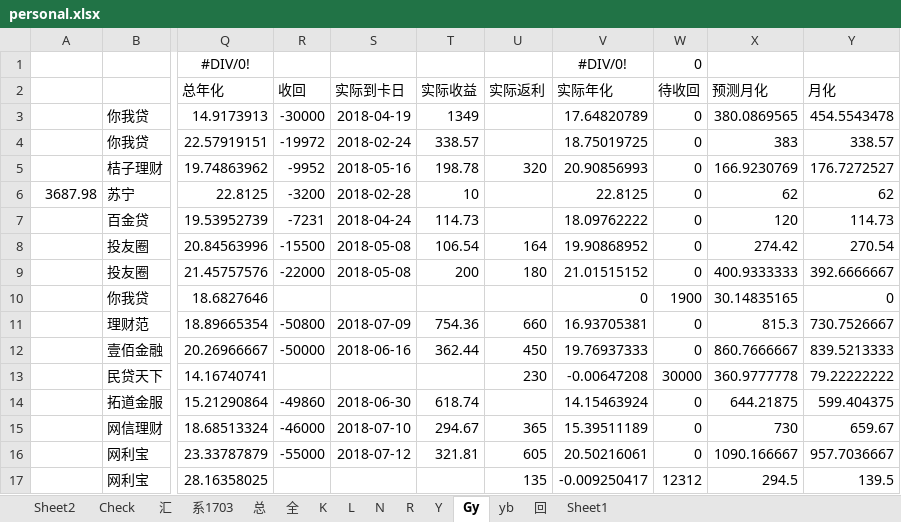
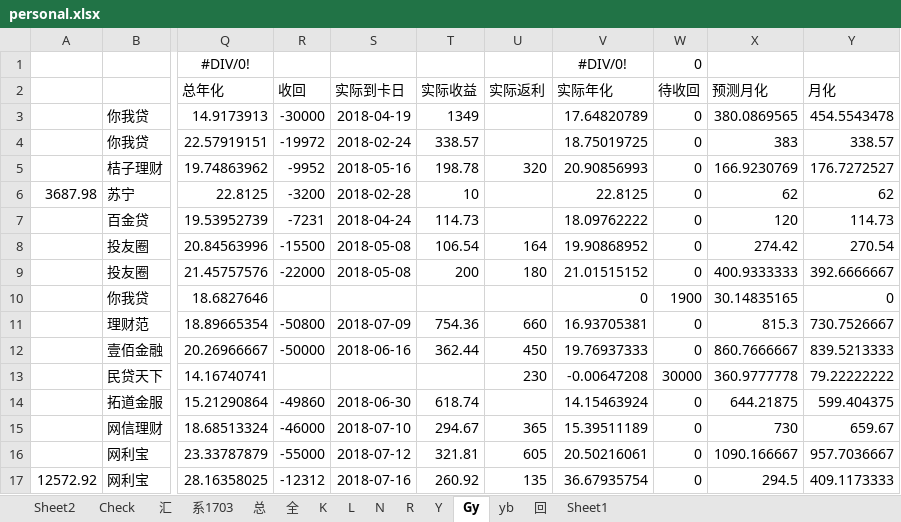
Before and after one commit to Kingva/minibondforstaging, an Excel workbook: aptop/personal.xlsx, sheet Gy, drawn as a sheet; only a part is shown, gaps mark what is left out; values as stored, in another font and other column widths than the file's, no borders; conditional formats not drawn; the diff names each change by its address in the sheet, - before the commit and + after, or states it on an @@ line.

```diff
--- a/aptop/personal.xlsx (sheet Gy)
+++ b/aptop/personal.xlsx (sheet Gy)
-A17: (empty)
+A17: 12572.92
-R17 (收回): (empty)
+R17 (收回): -12312
-S17 (实际到卡日): (empty)
+S17 (实际到卡日): 2018-07-16
-T17 (实际收益): (empty)
+T17 (实际收益): 260.92
-V17 (实际年化): -0.009250417
+V17 (实际年化): 36.67935754
-W17 (待收回): 12312
+W17 (待收回): 0
-Y17 (月化): 139.5
+Y17 (月化): 409.1173333
```
Also changed, not shown: sheet 汇, sheet 总, sheet 回, sheet L, sheet K, sheet N, hidden cells, crawler/contentxls/content.xlsx, 2 other files.
